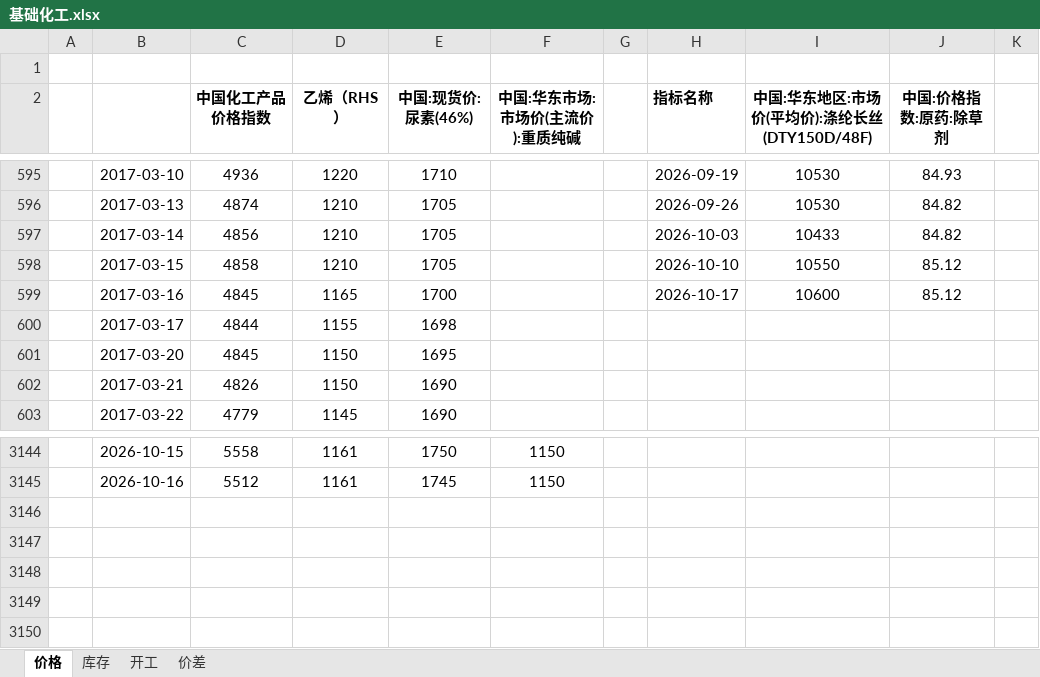
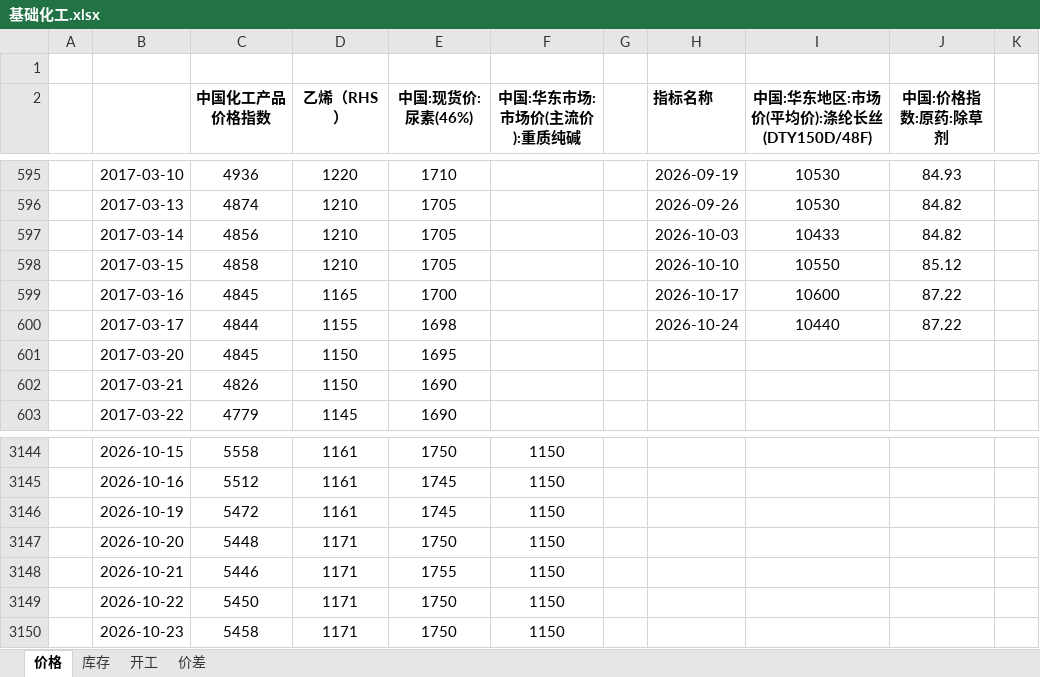
Before and after one commit to lkf1015/cycle-industry, an Excel workbook: 基础化工.xlsx, sheet 价格, drawn as a sheet; only a part is shown, gaps mark what is left out; values as stored, in another font and other column widths than the file's, no borders; the diff names each change by its address in the sheet, - before the commit and + after, or states it on an @@ line.

```diff
--- a/基础化工.xlsx (sheet 价格)
+++ b/基础化工.xlsx (sheet 价格)
-J599 (中国:价格指数:原药:除草剂): 85.12
+J599 (中国:价格指数:原药:除草剂): 87.22
-H600 (指标名称): (empty)
+H600 (指标名称): 2026-10-24
-I600: (empty)
+I600: 10440
-J600 (中国:价格指数:原药:除草剂): (empty)
+J600 (中国:价格指数:原药:除草剂): 87.22
+row 3146:  | 2026-10-19 | 5472 | 1161 | 1745 | 1150
+row 3147:  | 2026-10-20 | 5448 | 1171 | 1750 | 1150
+row 3148:  | 2026-10-21 | 5446 | 1171 | 1755 | 1150
+row 3149:  | 2026-10-22 | 5450 | 1171 | 1750 | 1150
+row 3150:  | 2026-10-23 | 5458 | 1171 | 1750 | 1150
```
Also changed, not shown: sheet 库存, sheet 价差, sheet 开工, hidden cells, 有色.xlsx, 煤炭.xlsx, 6 other files.
